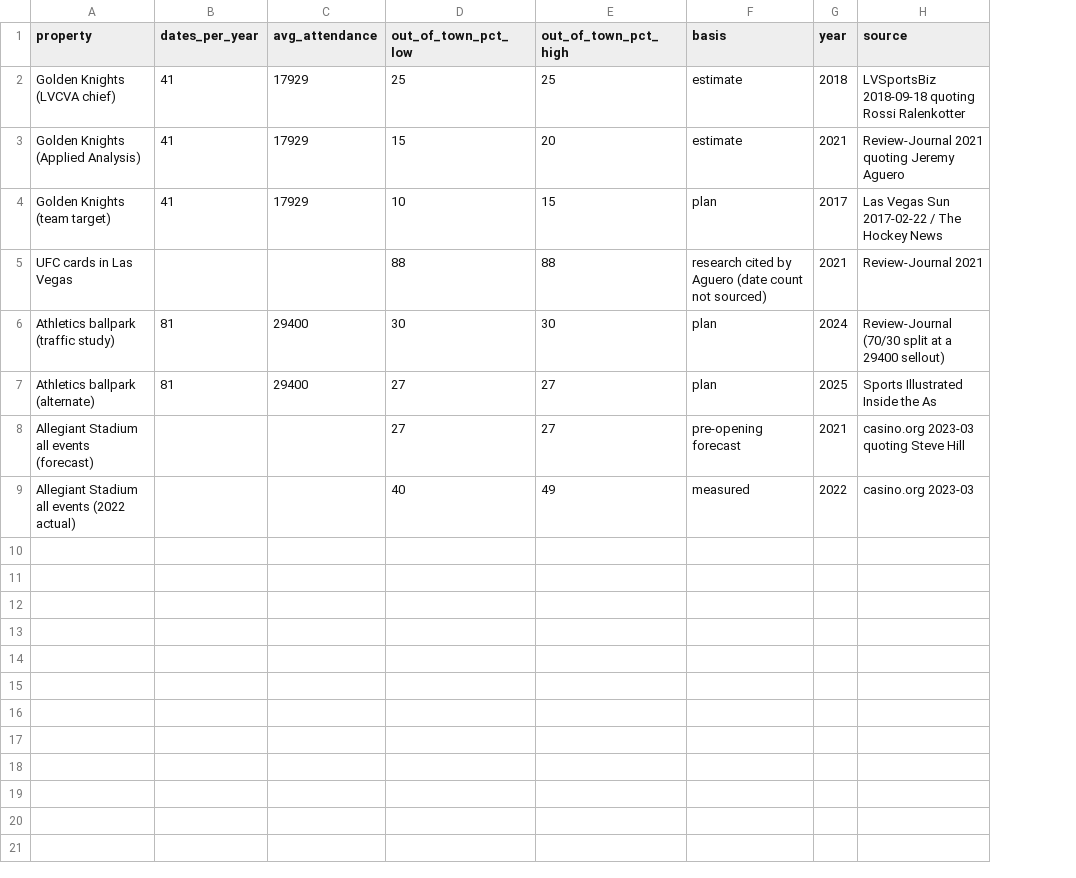
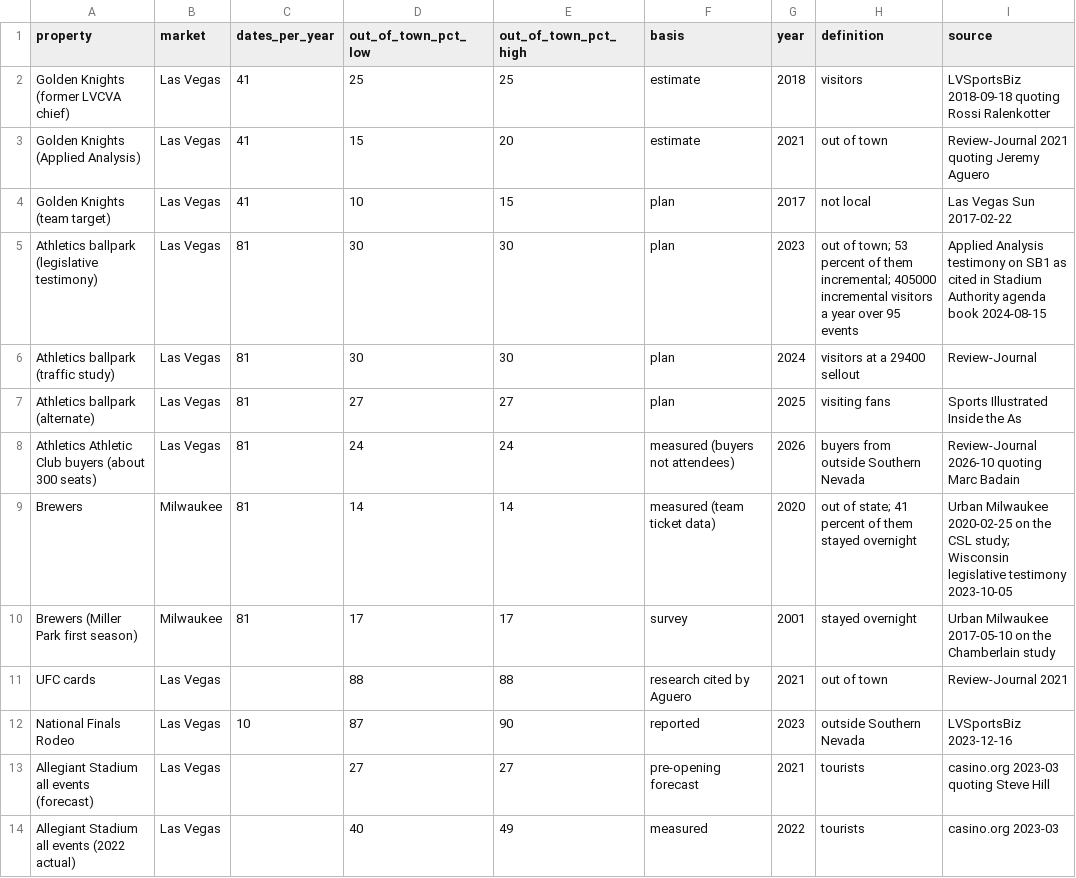
Before and after one commit to nielsenz/experiments, a CSV file: vegas-visiting-fans/data/benchmarks.csv, drawn as a sheet; removed rows and columns are numbered as before the commit, all else as after; the diff names each change by its address in the sheet, - before the commit and + after, or states it on an @@ line.

```diff
--- a/vegas-visiting-fans/data/benchmarks.csv
+++ b/vegas-visiting-fans/data/benchmarks.csv
+column B (market), rows 2-4: all Las Vegas; rows 6-7: Las Vegas | Las Vegas; rows 13-14: Las Vegas | Las Vegas
-column C (avg_attendance), rows 2-4: all 17929; rows 6-7: 29400 | 29400
+column H (definition), rows 2-4: visitors | out of town | not local; rows 6-7: visitors at a 29400 sellout | visiting fans; rows 13-14: tourists | tourists
-A2 (property): Golden Knights (LVCVA chief)
+A2 (property): Golden Knights (former LVCVA chief)
-I4 (source): Las Vegas Sun 2017-02-22 / The Hockey News
+I4 (source): Las Vegas Sun 2017-02-22
-row 5: UFC cards in Las Vegas |  |  | 88 | 88 | research cited by Aguero (date count not sourced) | 2021 | Review-Journal 2021
+row 5: Athletics ballpark (legislative testimony) | Las Vegas | 81 | 30 | 30 | plan | 2023 | out of town; 53 percent of them incremental; 405000 incremental visitors a year over 95 events | Applied Analysis testimony on SB1 as cited in Stadium Authority agenda book 2024-08-15
-I6 (source): Review-Journal (70/30 split at a 29400 sellout)
+I6 (source): Review-Journal
+row 8: Athletics Athletic Club buyers (about 300 seats) | Las Vegas | 81 | 24 | 24 | measured (buyers not attendees) | 2026 | buyers from outside Southern Nevada | Review-Journal 2026-10 quoting Marc Badain
+row 9: Brewers | Milwaukee | 81 | 14 | 14 | measured (team ticket data) | 2020 | out of state; 41 percent of them stayed overnight | Urban Milwaukee 2020-02-25 on the CSL study; Wisconsin legislative testimony 2023-10-05
+row 10: Brewers (Miller Park first season) | Milwaukee | 81 | 17 | 17 | survey | 2001 | stayed overnight | Urban Milwaukee 2017-05-10 on the Chamberlain study
+row 11: UFC cards | Las Vegas |  | 88 | 88 | research cited by Aguero | 2021 | out of town | Review-Journal 2021
+row 12: National Finals Rodeo | Las Vegas | 10 | 87 | 90 | reported | 2023 | outside Southern Nevada | LVSportsBiz 2023-12-16
```
Also changed, not shown: vegas-visiting-fans/data/events.csv, vegas-visiting-fans/results/annual_ticket_volumes.csv, 19 other files.
